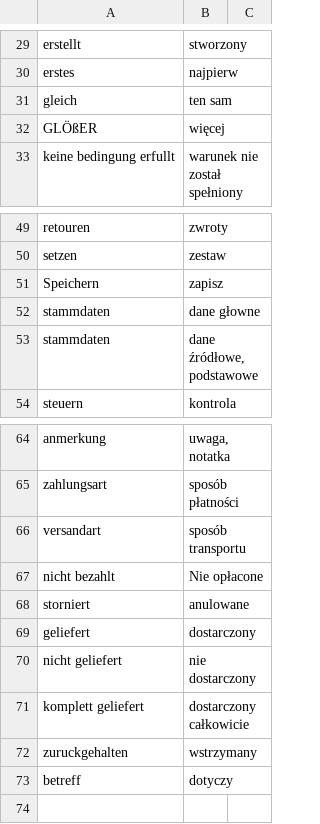
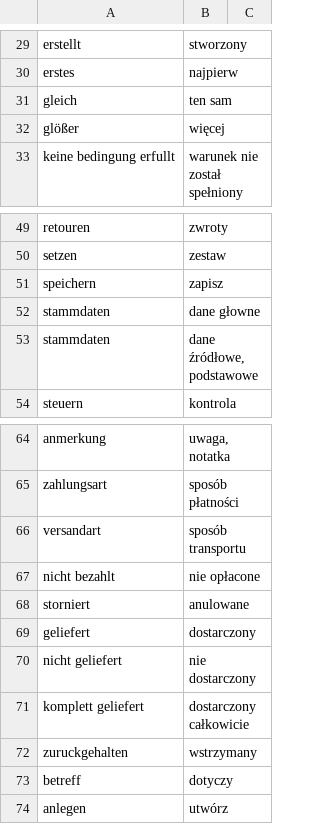
Before and after one commit to halvenas/dictionary_resources, a CSV file: resources.csv, drawn as a sheet; only a part is shown, gaps mark what is left out; the diff covers the shown part only.

```diff
--- a/resources.csv
+++ b/resources.csv
@@ -31,3 +31,3 @@ erstes;najpierw;
 gleich;ten sam;
-GLÖßER;więcej;
+glößer;więcej;
 keine bedingung erfullt;warunek nie został spełniony;
@@ -50,3 +50,3 @@ retouren;zwroty;
 setzen;zestaw;
-Speichern;zapisz;
+speichern;zapisz;
 stammdaten;dane głowne;
@@ -66,3 +66,3 @@ zahlungsart;sposób płatności;
 versandart;sposób transportu;
-nicht bezahlt;Nie opłacone;
+nicht bezahlt;nie opłacone;
 storniert;anulowane;
@@ -73 +73,2 @@ zuruckgehalten;wstrzymany;
 betreff;dotyczy;
+anlegen;utwórz;
```
Also changed, not shown: 13 edited cells elsewhere in this file.
